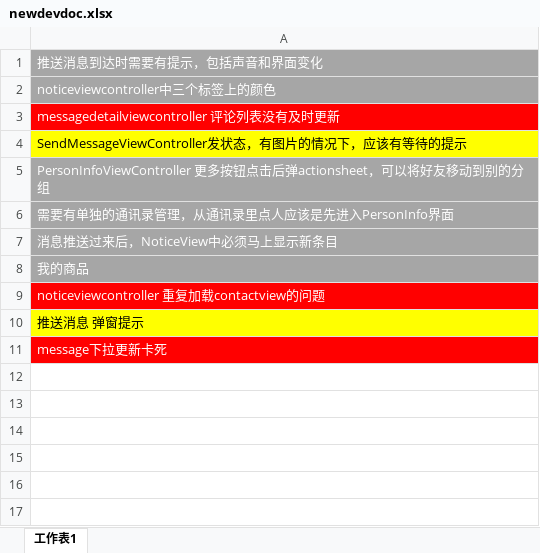
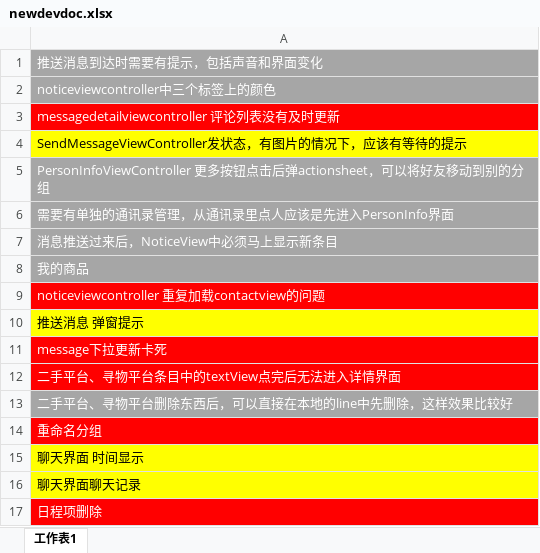
Before and after one commit to cen5bin/HITRen, an Excel workbook: newdevdoc.xlsx, sheet 工作表1, drawn as a sheet; values as stored, in another font and other column widths than the file's, no borders; the diff names each change by its address in the sheet, - before the commit and + after, or states it on an @@ line.

```diff
--- a/newdevdoc.xlsx (sheet 工作表1)
+++ b/newdevdoc.xlsx (sheet 工作表1)
+row 12: 二手平台、寻物平台条目中的textView点完后无法进入详情界面
+row 13: 二手平台、寻物平台删除东西后，可以直接在本地的line中先删除，这样效果比较好
+row 14: 重命名分组
+row 15: 聊天界面 时间显示
+row 16: 聊天界面聊天记录
+row 17: 日程项删除
```
Also changed, not shown: 39 other files.
